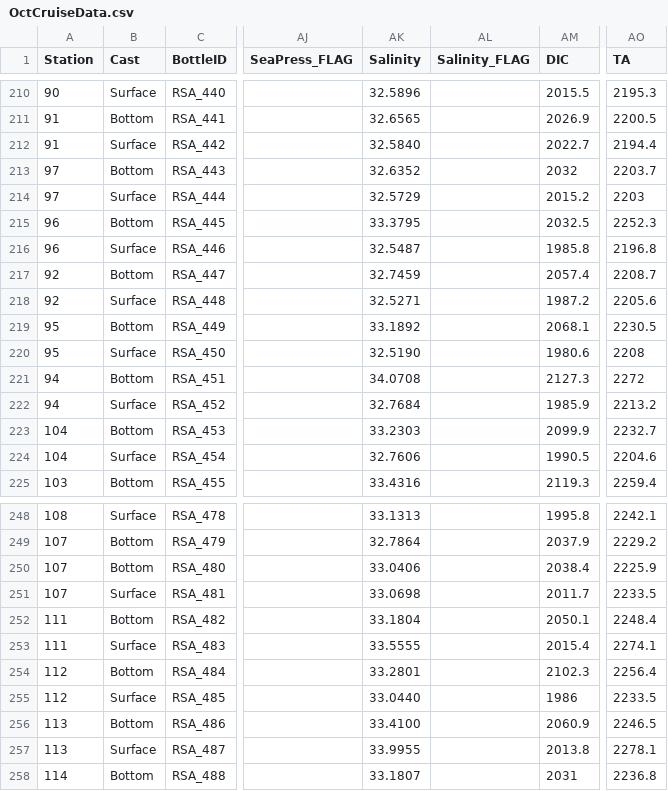
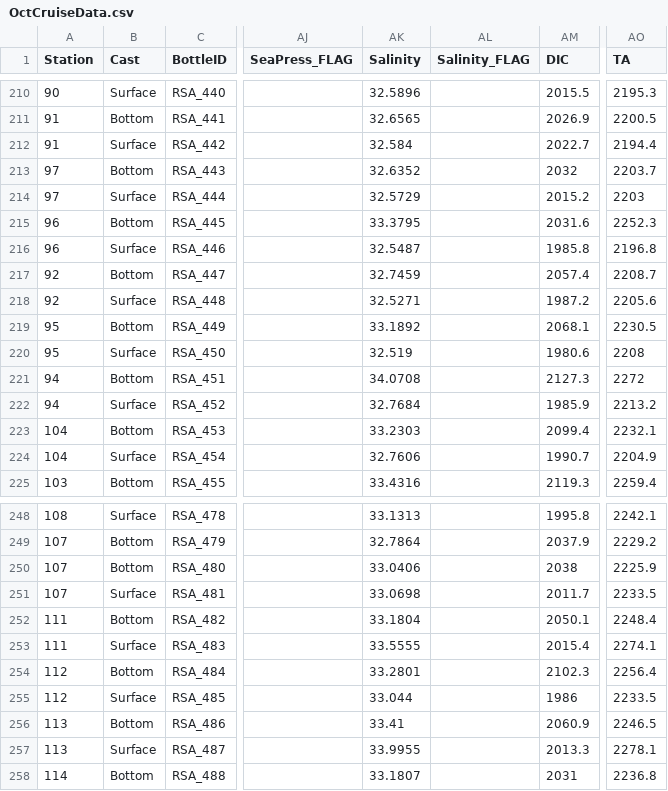
Before and after one commit to FDylanT/ScallopRSA2021, a CSV file: data/OctCruiseData.csv, drawn as a sheet; only a part is shown, gaps mark what is left out; the diff covers the shown part only; the diff names each change by its address in the sheet, - before the commit and + after, or states it on an @@ line.

```diff
--- a/data/OctCruiseData.csv
+++ b/data/OctCruiseData.csv
-AK212 (Salinity): 32.5840
+AK212 (Salinity): 32.584
-AM215 (DIC): 2032.5
+AM215 (DIC): 2031.6
-AK220 (Salinity): 32.5190
+AK220 (Salinity): 32.519
-AM223 (DIC): 2099.9
+AM223 (DIC): 2099.4
-AO223 (TA): 2232.7
+AO223 (TA): 2232.1
-AM224 (DIC): 1990.5
+AM224 (DIC): 1990.7
-AO224 (TA): 2204.6
+AO224 (TA): 2204.9
-AM250 (DIC): 2038.4
+AM250 (DIC): 2038
-AK255 (Salinity): 33.0440
+AK255 (Salinity): 33.044
-AK256 (Salinity): 33.4100
+AK256 (Salinity): 33.41
-AM257 (DIC): 2013.8
+AM257 (DIC): 2013.3
```
Also changed, not shown: 35 edited cells elsewhere in this file.
